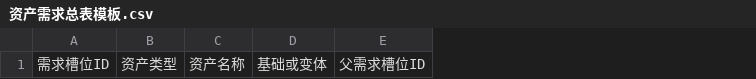
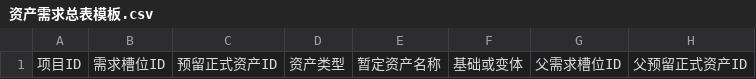
Before and after one commit to sla20110526-alt/SKillXC, a CSV file: skills/asset-demand-plan/assets/资产需求总表模板.csv, drawn as a sheet; only a part is shown; removed rows and columns are numbered as before the commit, all else as after; the diff names each change by its address in the sheet, - before the commit and + after, or states it on an @@ line.

Commit message:
Bind asset registries to project data

```diff
--- a/skills/asset-demand-plan/assets/资产需求总表模板.csv
+++ b/skills/asset-demand-plan/assets/资产需求总表模板.csv
+column A, row 1: 项目ID
+column C, row 1: 预留正式资产ID
-column C, row 1: 资产名称
+column E, row 1: 暂定资产名称
+column H, row 1: 父预留正式资产ID
```
Also changed, not shown: skills/approval-asset-registry/assets/正式资产登记表模板.csv, 31 other files.
